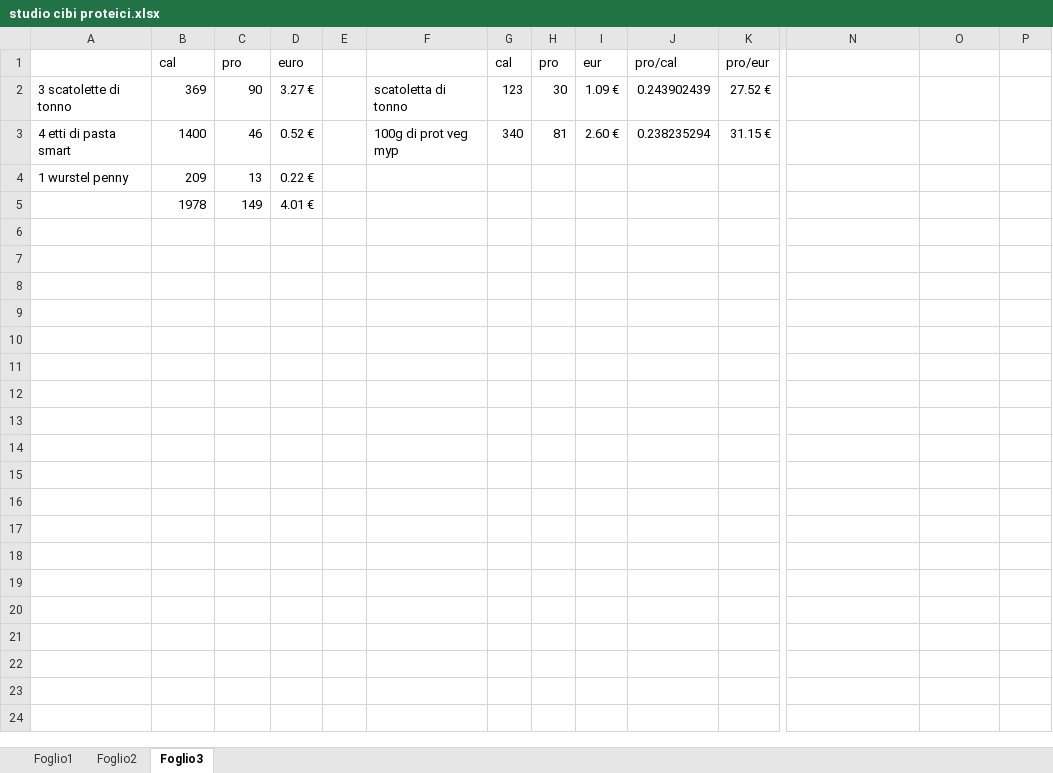
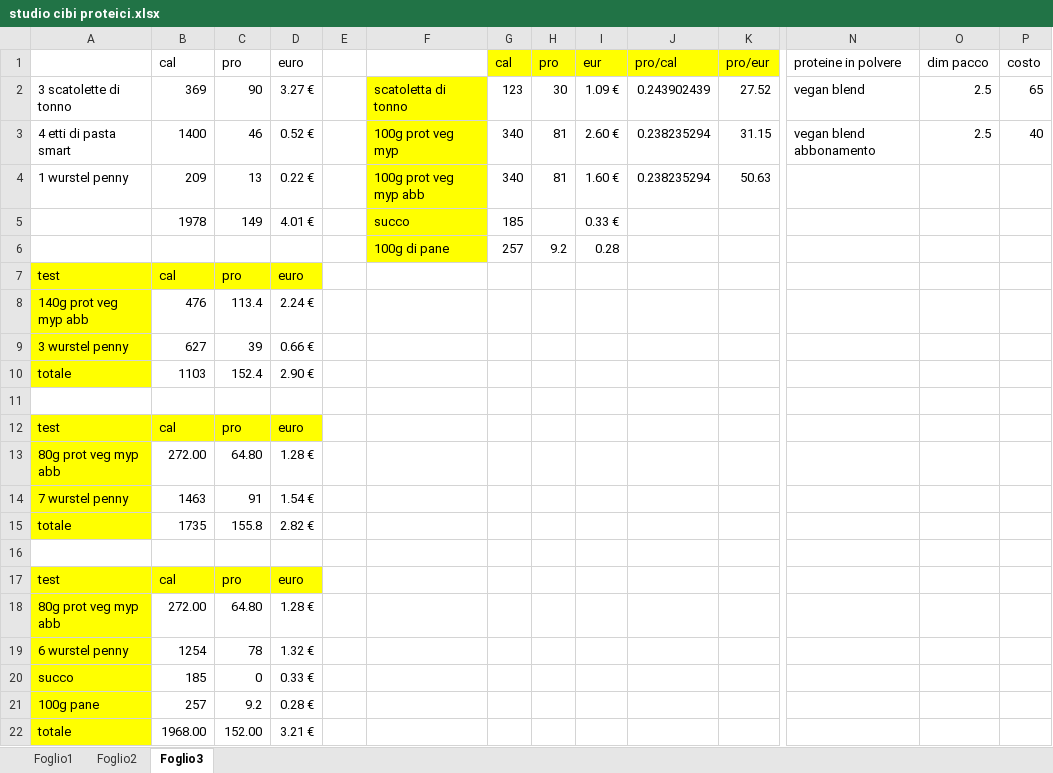
Before and after one commit to teebee03/uni, an Excel workbook: extra/studio cibi proteici.xlsx, sheet Foglio3, drawn as a sheet; only a part is shown, gaps mark what is left out; values as stored, in another font and other column widths than the file's, no borders; addresses are those after the commit; rows hold the shown columns only; the diff names each change by its address in the sheet, - before the commit and + after, or states it on an @@ line.

```diff
--- a/extra/studio cibi proteici.xlsx (sheet Foglio3)
+++ b/extra/studio cibi proteici.xlsx (sheet Foglio3)
-G1:K1 fill: none
+G1:K1 fill: #FFFF00
-N1: (empty)
+N1: proteine in polvere
-O1: (empty)
+O1: dim pacco
-P1: (empty)
+P1: costo
-F2:F4 fill: none
+F2:F4 fill: #FFFF00
-K2 (pro/eur): 27.52 €
+K2 (pro/eur): 27.52
-N2 (proteine in polvere): (empty)
+N2 (proteine in polvere): vegan blend
-O2:O3 (dim pacco): (empty)
+O2:O3 (dim pacco): 2.5
-P2 (costo): (empty)
+P2 (costo): 65
-F3: 100g di prot veg myp
+F3: 100g prot veg myp
-K3 (pro/eur): 31.15 €
+K3 (pro/eur): 31.15
-N3 (proteine in polvere): (empty)
+N3 (proteine in polvere): vegan blend abbonamento
-P3 (costo): (empty)
+P3 (costo): 40
-F4: (empty)
+F4: 100g prot veg myp abb
-G4 (cal): (empty)
+G4 (cal): 340
-H4 (pro): (empty)
+H4 (pro): 81
-I4 (eur): (empty)
+I4 (eur): 1.60 €
-J4 (pro/cal): (empty)
+J4 (pro/cal): 0.238235294
-K4 (pro/eur): (empty)
+K4 (pro/eur): 50.63
+row 5:  | 1978 | 149 | 4.01 € |  | succo | 185 |  | 0.33 €
+row 6:  |  |  |  |  | 100g di pane | 257 | 9.2 | 0.28
+row 7: test | cal | pro | euro
+row 8: 140g prot veg myp abb | 476 | 113.4 | 2.24 €
+row 9: 3 wurstel penny | 627 | 39 | 0.66 €
+row 10: totale | 1103 | 152.4 | 2.90 €
-row 11:  | 1978 | 149 | 4.01 €
+row 11: (empty)
+row 12: test | cal | pro | euro
+row 13: 80g prot veg myp abb | 272.00 | 64.80 | 1.28 €
+row 14: 7 wurstel penny | 1463 | 91 | 1.54 €
+row 15: totale | 1735 | 155.8 | 2.82 €
+row 16: (empty)
+row 17: test | cal | pro | euro
+row 18: 80g prot veg myp abb | 272.00 | 64.80 | 1.28 €
+row 19: 6 wurstel penny | 1254 | 78 | 1.32 €
+row 20: succo | 185 | 0 | 0.33 €
+row 21: 100g pane | 257 | 9.2 | 0.28 €
+row 22: totale | 1968.00 | 152.00 | 3.21 €
```
Also changed, not shown: formulas that keep their value, 1 other file.
